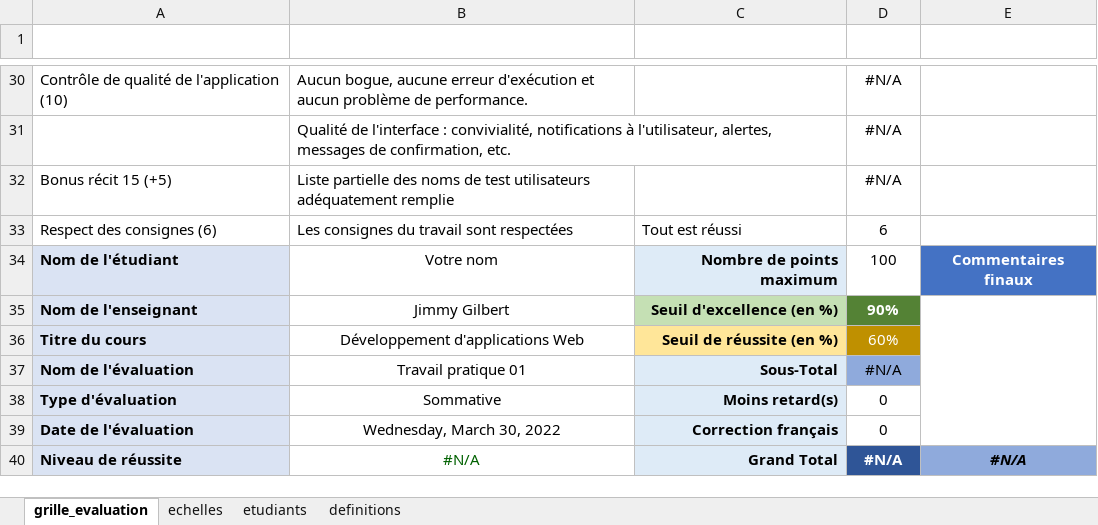
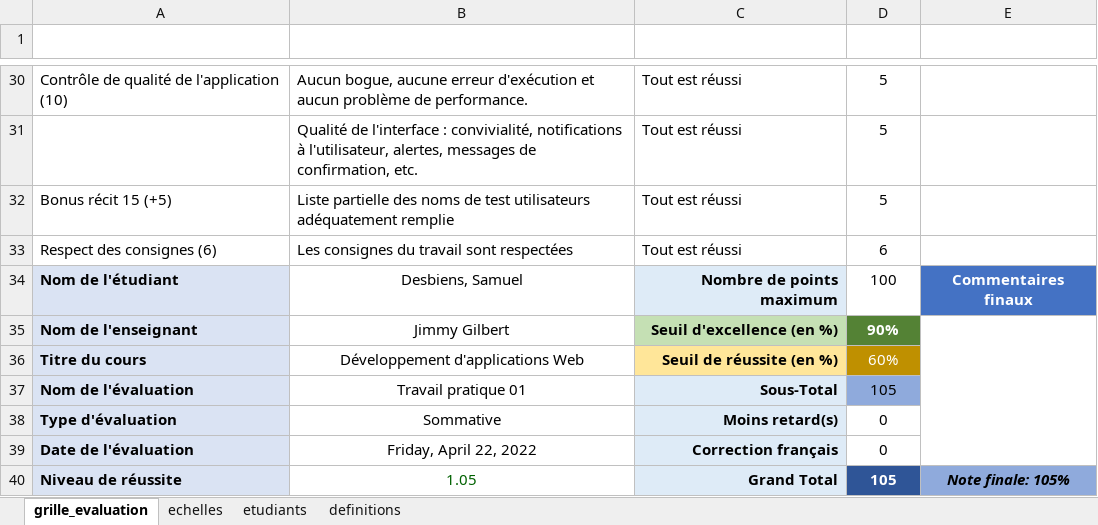
Before and after one commit to Gabliwel/Cegep-S4-Web2-TP2, an Excel workbook: appweb_trpr02_grille.xlsx, sheet grille_evaluation, drawn as a sheet; only a part is shown, gaps mark what is left out; values as stored, in another font and other column widths than the file's, no borders; conditional formats and table styles not drawn; removed rows and columns are numbered as before the commit, all else as after; the diff covers the shown part only; the diff names each change by its address in the sheet, - before the commit and + after, or states it on an @@ line.

```diff
--- a/appweb_trpr02_grille.xlsx (sheet grille_evaluation)
+++ b/appweb_trpr02_grille.xlsx (sheet grille_evaluation)
-C30 (Échelles): (empty)
+C30 (Échelles): Tout est réussi
-D30 (Points): #N/A
+D30 (Points): 5
-row 31:  | Qualité de l'interface : convivialité, notifications à l'utilisateur, alertes, messages de confirmation, etc. |  | #N/A
+row 31:  | Qualité de l'interface : convivialité, notifications à l'utilisateur, alertes, messages de confirmation, etc. | Tout est réussi | 5
-C32 (Échelles): (empty)
+C32 (Échelles): Tout est réussi
-D32 (Points): #N/A
+D32 (Points): 5
-B34 (Éléments observables): Votre nom
+B34 (Éléments observables): Desbiens, Samuel
-D37 (Points): #N/A
+D37 (Points): 105
-B39 (Éléments observables): Wednesday, March 30, 2022
+B39 (Éléments observables): Friday, April 22, 2022
-B40 (Éléments observables): #N/A
+B40 (Éléments observables): 1.05
-D40 (Points): #N/A
+D40 (Points): 105
-E40 (Commentaires): #N/A
+E40 (Commentaires): Note finale: 105%
```
Also changed, not shown: 26 added rows, 26 removed rows and 4 edited cells elsewhere in this sheet, 4 other files.
